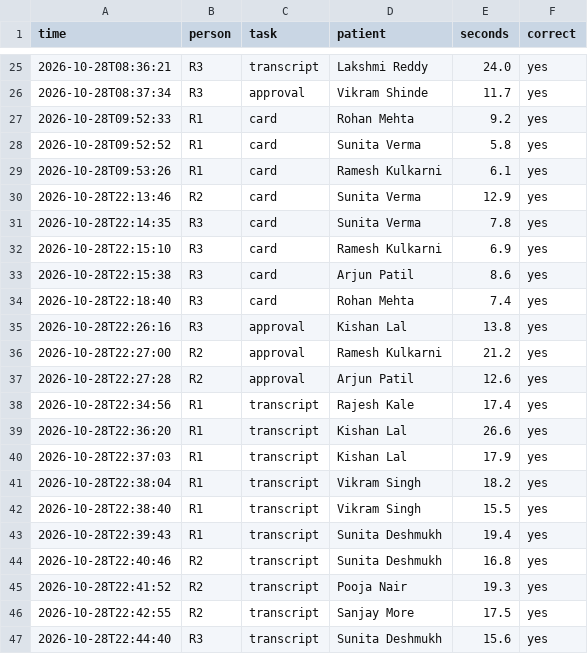
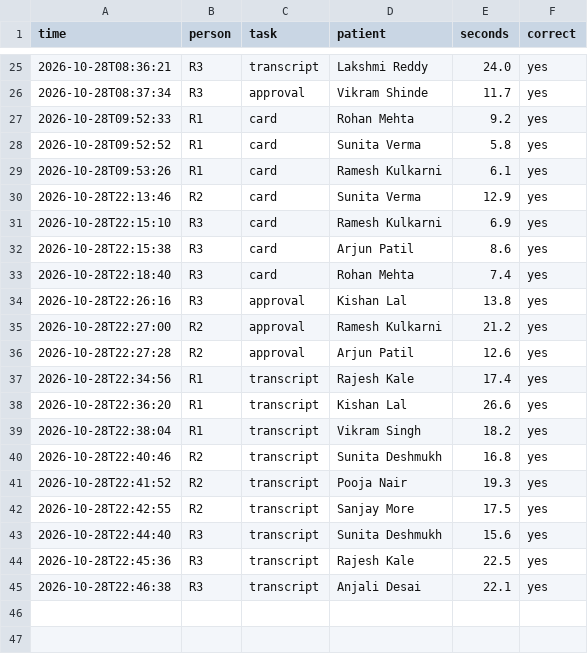
Before and after one commit to kanchankharat09/DocAssistant, a CSV file: results/timing.csv, drawn as a sheet; only a part is shown, gaps mark what is left out; the shorter side is filled out with more unchanged rows; the diff names each change by its address in the sheet, - before the commit and + after, or states it on an @@ line.

Commit message:
S10: remove 4 extra timing rows

```diff
--- a/results/timing.csv
+++ b/results/timing.csv
-row 31: 2026-10-28T22:14:35 | R3 | card | Sunita Verma | 7.8 | yes
-row 40: 2026-10-28T22:37:03 | R1 | transcript | Kishan Lal | 17.9 | yes
-row 42: 2026-10-28T22:38:40 | R1 | transcript | Vikram Singh | 15.5 | yes
-row 43: 2026-10-28T22:39:43 | R1 | transcript | Sunita Deshmukh | 19.4 | yes
```
